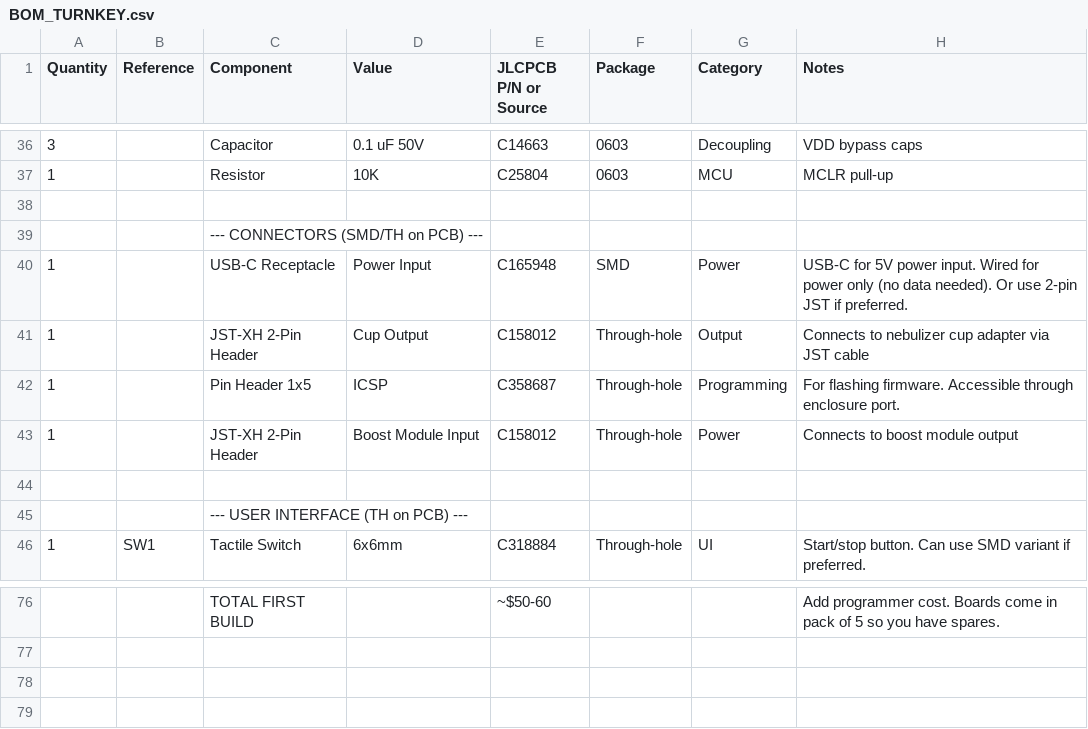
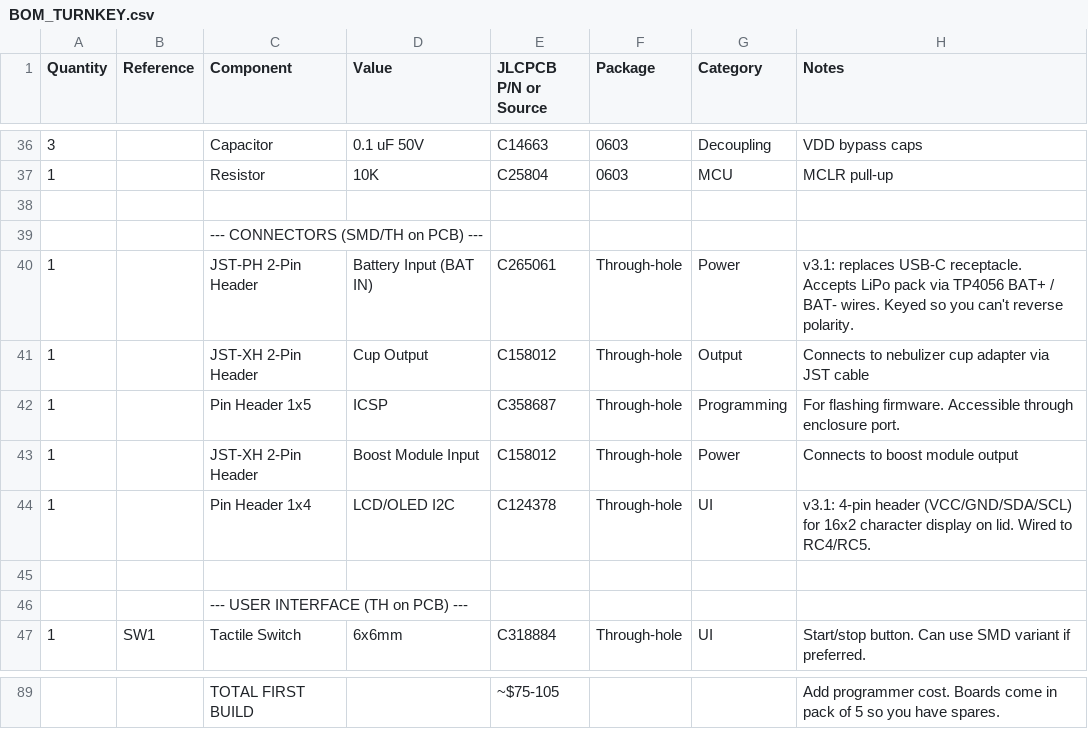
Before and after one commit to dmchaledev/VibratingMeshNebulizerController, a CSV file: docs/BOM_TURNKEY.csv, drawn as a sheet; only a part is shown, gaps mark what is left out; the diff covers the shown part only.

```diff
--- a/docs/BOM_TURNKEY.csv
+++ b/docs/BOM_TURNKEY.csv
@@ -39,3 +39,3 @@ Quantity,Reference,Component,Value,JLCPCB P/N or Source,Package,Category,Notes
 ,,--- CONNECTORS (SMD/TH on PCB) ---,,,,,
-1,,USB-C Receptacle,Power Input,C165948,SMD,Power,"USB-C for 5V power input. Wired for power only (no data needed). Or use 2-pin JST if preferred."
+1,,JST-PH 2-Pin Header,Battery Input (BAT IN),C265061,Through-hole,Power,"v3.1: replaces USB-C receptacle. Accepts LiPo pack via TP4056 BAT+ / BAT- wires. Keyed so you can't reverse polarity."
 1,,JST-XH 2-Pin Header,Cup Output,C158012,Through-hole,Output,Connects to nebulizer cup adapter via JST cable
@@ -43,2 +43,3 @@ Quantity,Reference,Component,Value,JLCPCB P/N or Source,Package,Category,Notes
 1,,JST-XH 2-Pin Header,Boost Module Input,C158012,Through-hole,Power,Connects to boost module output
+1,,Pin Header 1x4,LCD/OLED I2C,C124378,Through-hole,UI,"v3.1: 4-pin header (VCC/GND/SDA/SCL) for 16x2 character display on lid. Wired to RC4/RC5."
 ,,,,,,,
@@ -76 +89 @@ Quantity,Reference,Component,Value,JLCPCB P/N or Source,Package,Category,Notes
-,,TOTAL FIRST BUILD,,~$50-60,,,"Add programmer cost. Boards come in pack of 5 so you have spares."
+,,TOTAL FIRST BUILD,,~$75-105,,,"Add programmer cost. Boards come in pack of 5 so you have spares."
```
Also changed, not shown: 14 added rows, 2 removed rows and 7 edited cells elsewhere in this file, 4 other files.
